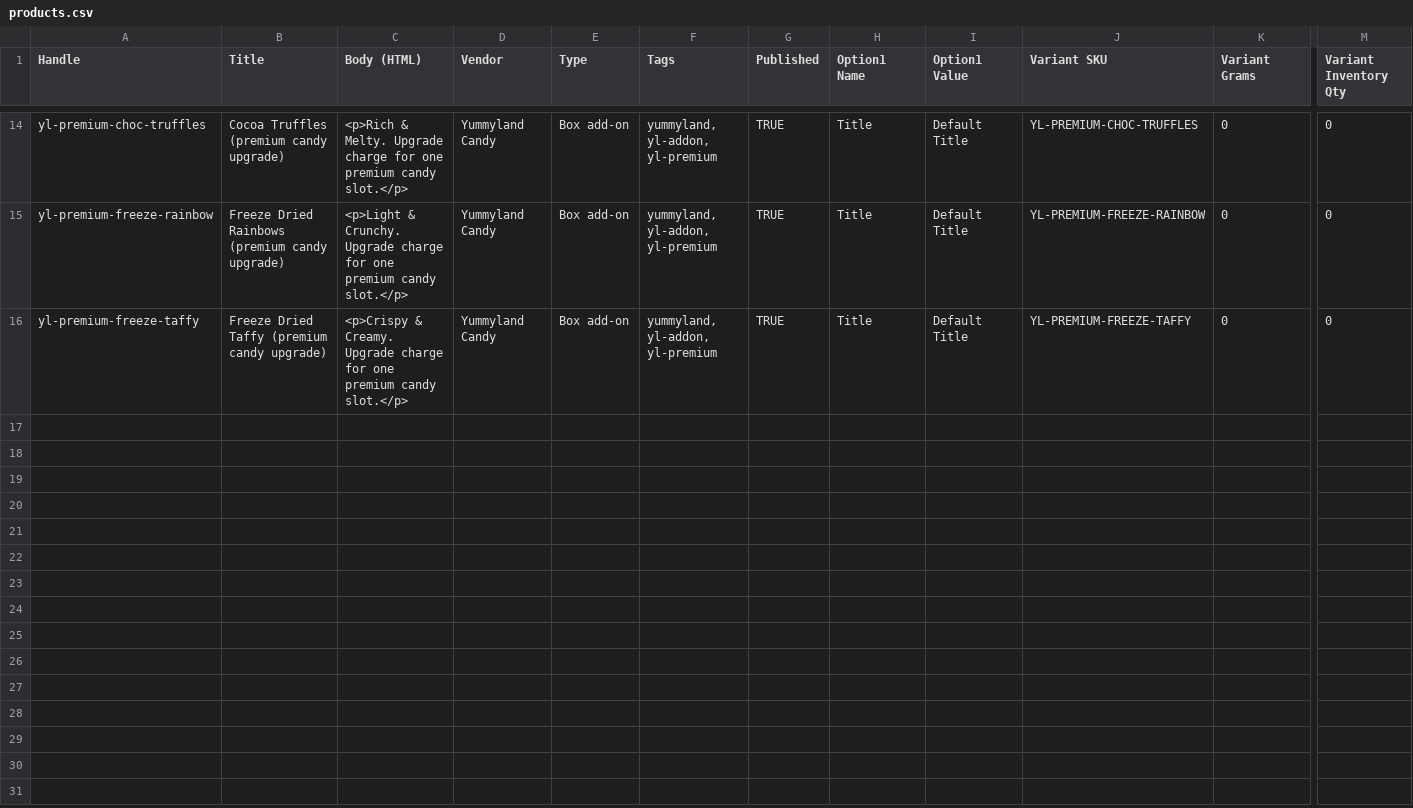
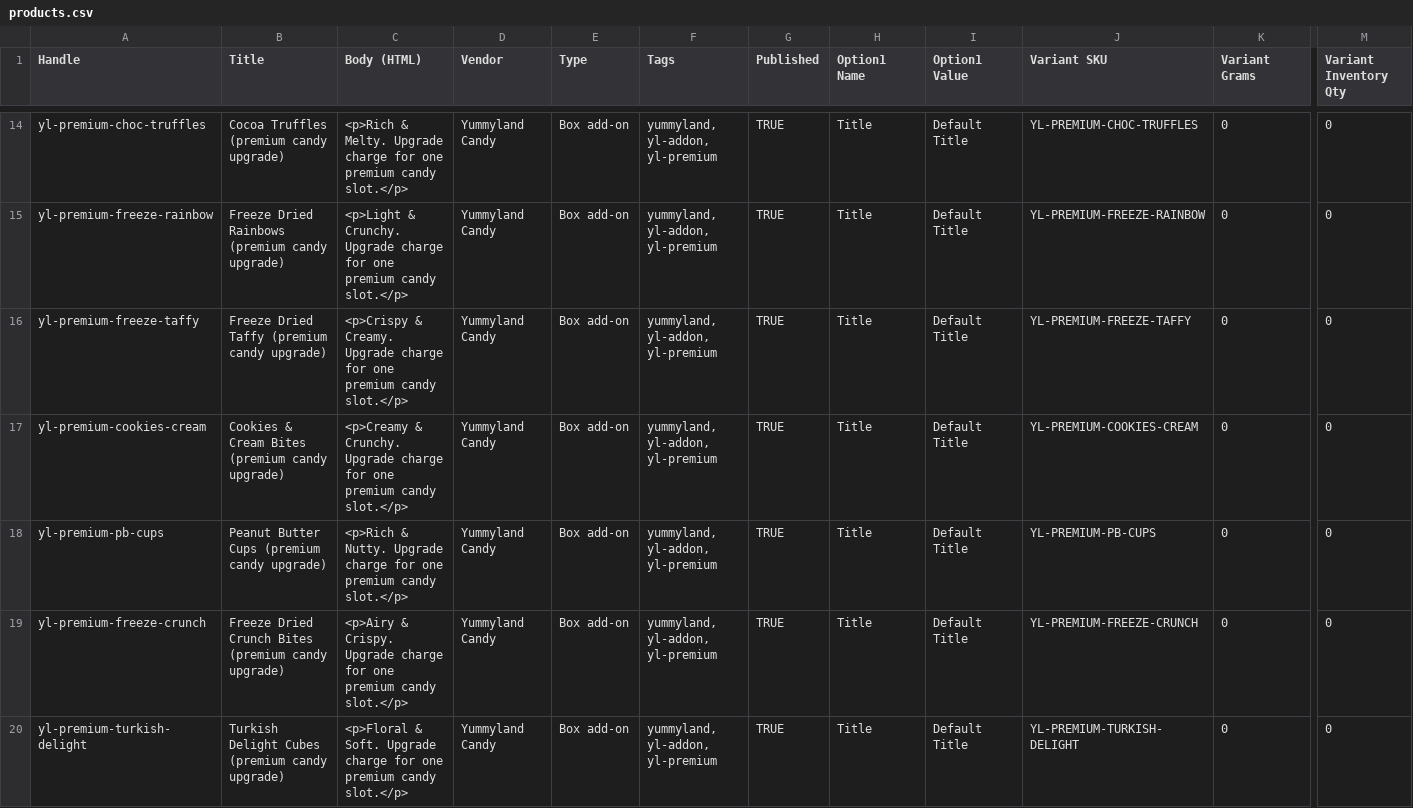
Before and after one commit to ivbots9-cmyk/Yummy, a CSV file: shopify/products.csv, drawn as a sheet; only a part is shown, gaps mark what is left out; rows hold the shown columns only; the diff names each change by its address in the sheet, - before the commit and + after, or states it on an @@ line.

```diff
--- a/shopify/products.csv
+++ b/shopify/products.csv
+row 17: yl-premium-cookies-cream | Cookies & Cream Bites (premium candy upgrade) | <p>Creamy & Crunchy. Upgrade charge for one premium candy slot.</p> | Yummyland Candy | Box add-on | yummyland, yl-addon, yl-premium | TRUE | Title | Default Title | YL-PREMIUM-COOKIES-CREAM | 0 | 0
+row 18: yl-premium-pb-cups | Peanut Butter Cups (premium candy upgrade) | <p>Rich & Nutty. Upgrade charge for one premium candy slot.</p> | Yummyland Candy | Box add-on | yummyland, yl-addon, yl-premium | TRUE | Title | Default Title | YL-PREMIUM-PB-CUPS | 0 | 0
+row 19: yl-premium-freeze-crunch | Freeze Dried Crunch Bites (premium candy upgrade) | <p>Airy & Crispy. Upgrade charge for one premium candy slot.</p> | Yummyland Candy | Box add-on | yummyland, yl-addon, yl-premium | TRUE | Title | Default Title | YL-PREMIUM-FREEZE-CRUNCH | 0 | 0
+row 20: yl-premium-turkish-delight | Turkish Delight Cubes (premium candy upgrade) | <p>Floral & Soft. Upgrade charge for one premium candy slot.</p> | Yummyland Candy | Box add-on | yummyland, yl-addon, yl-premium | TRUE | Title | Default Title | YL-PREMIUM-TURKISH-DELIGHT | 0 | 0
```
Also changed, not shown: 28 other files.
